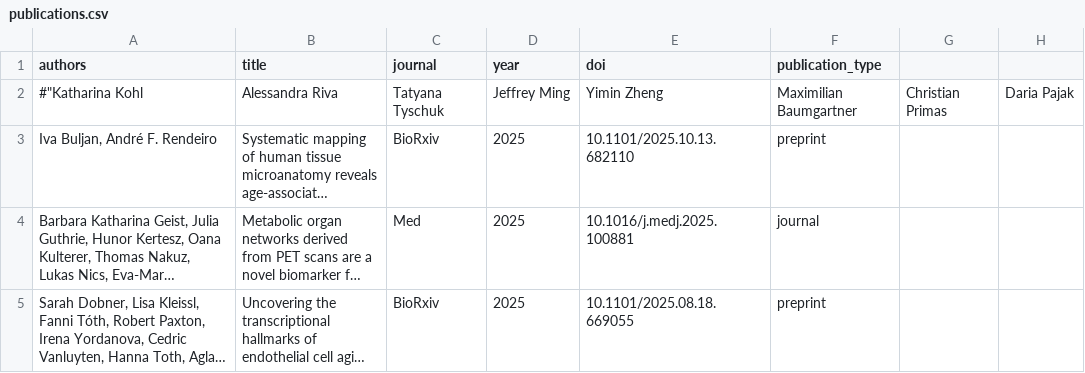
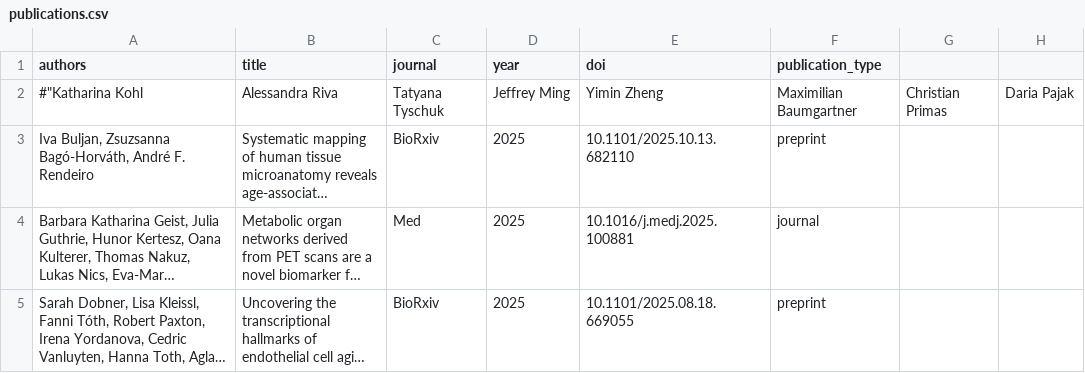
Before and after one commit to afrendeiro/afrendeiro.github.io, a CSV file: publications.csv, drawn as a sheet; only a part is shown; long unchanged cells end in …; the diff names each change by its address in the sheet, - before the commit and + after, or states it on an @@ line.

Commit message:
update publications

```diff
--- a/publications.csv
+++ b/publications.csv
-A3 (authors): Iva Buljan, André F. Rendeiro
+A3 (authors): Iva Buljan, Zsuzsanna Bagó-Horváth, André F. Rendeiro
```
Also changed, not shown: 2 other files.
